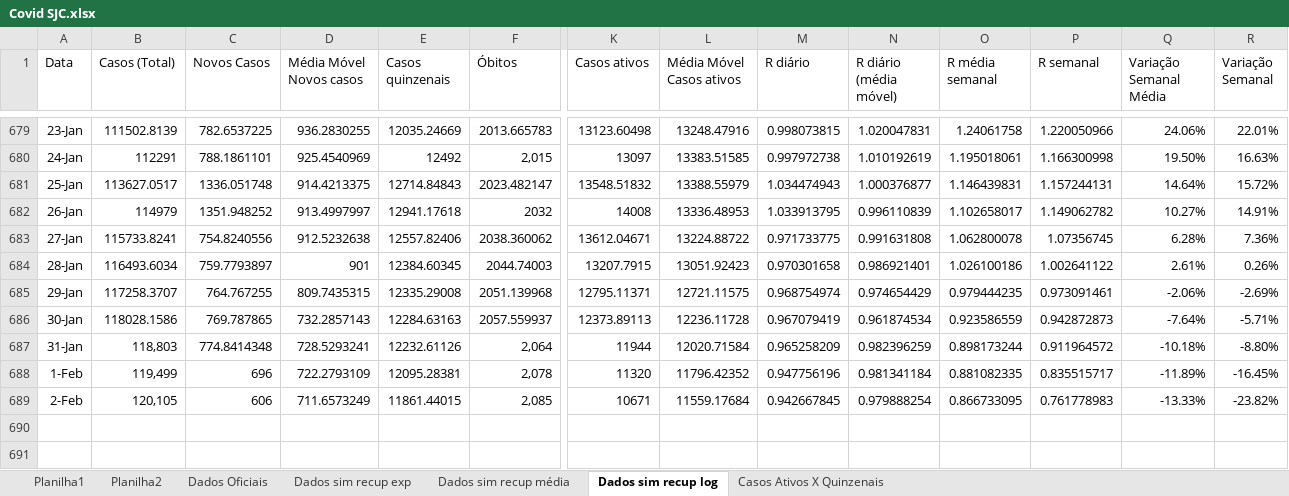
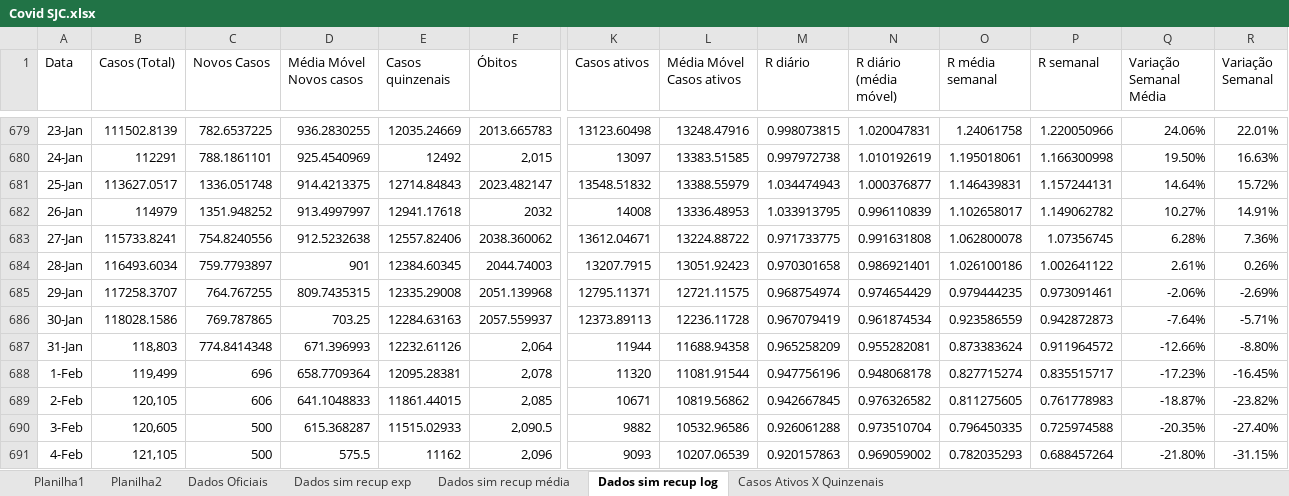
Before and after one commit to celsorosajr/Covid-SJC, an Excel workbook: Covid SJC.xlsx, sheet Dados sim recup log, drawn as a sheet; only a part is shown, gaps mark what is left out; values as stored, in another font and other column widths than the file's, no borders; charts and pictures not drawn; rows hold the shown columns only; the diff names each change by its address in the sheet, - before the commit and + after, or states it on an @@ line.

Commit message:
Update 2022-02-04

```diff
--- a/Covid SJC.xlsx (sheet Dados sim recup log)
+++ b/Covid SJC.xlsx (sheet Dados sim recup log)
-D686 (Média Móvel Novos casos): 732.2857143
+D686 (Média Móvel Novos casos): 703.25
-D687 (Média Móvel Novos casos): 728.5293241
+D687 (Média Móvel Novos casos): 671.396993
-L687 (Média Móvel Casos ativos): 12020.71584
+L687 (Média Móvel Casos ativos): 11688.94358
-N687 (R diário (média móvel)): 0.982396259
+N687 (R diário (média móvel)): 0.955282081
-O687 (R média semanal): 0.898173244
+O687 (R média semanal): 0.873383624
-Q687 (Variação Semanal Média): -10.18%
+Q687 (Variação Semanal Média): -12.66%
-D688 (Média Móvel Novos casos): 722.2793109
+D688 (Média Móvel Novos casos): 658.7709364
-L688 (Média Móvel Casos ativos): 11796.42352
+L688 (Média Móvel Casos ativos): 11081.91544
-N688 (R diário (média móvel)): 0.981341184
+N688 (R diário (média móvel)): 0.948068178
-O688 (R média semanal): 0.881082335
+O688 (R média semanal): 0.827715274
-Q688 (Variação Semanal Média): -11.89%
+Q688 (Variação Semanal Média): -17.23%
-D689 (Média Móvel Novos casos): 711.6573249
+D689 (Média Móvel Novos casos): 641.1048833
-L689 (Média Móvel Casos ativos): 11559.17684
+L689 (Média Móvel Casos ativos): 10819.56862
-N689 (R diário (média móvel)): 0.979888254
+N689 (R diário (média móvel)): 0.976326582
-O689 (R média semanal): 0.866733095
+O689 (R média semanal): 0.811275605
-Q689 (Variação Semanal Média): -13.33%
+Q689 (Variação Semanal Média): -18.87%
+row 690: 3-Feb | 120,605 | 500 | 615.368287 | 11515.02933 | 2,090.5 | 9882 | 10532.96586 | 0.926061288 | 0.973510704 | 0.796450335 | 0.725974588 | -20.35% | -27.40%
+row 691: 4-Feb | 121,105 | 500 | 575.5 | 11162 | 2,096 | 9093 | 10207.06539 | 0.920157863 | 0.969059002 | 0.782035293 | 0.688457264 | -21.80% | -31.15%
```
Also changed, not shown: charts or pictures.
